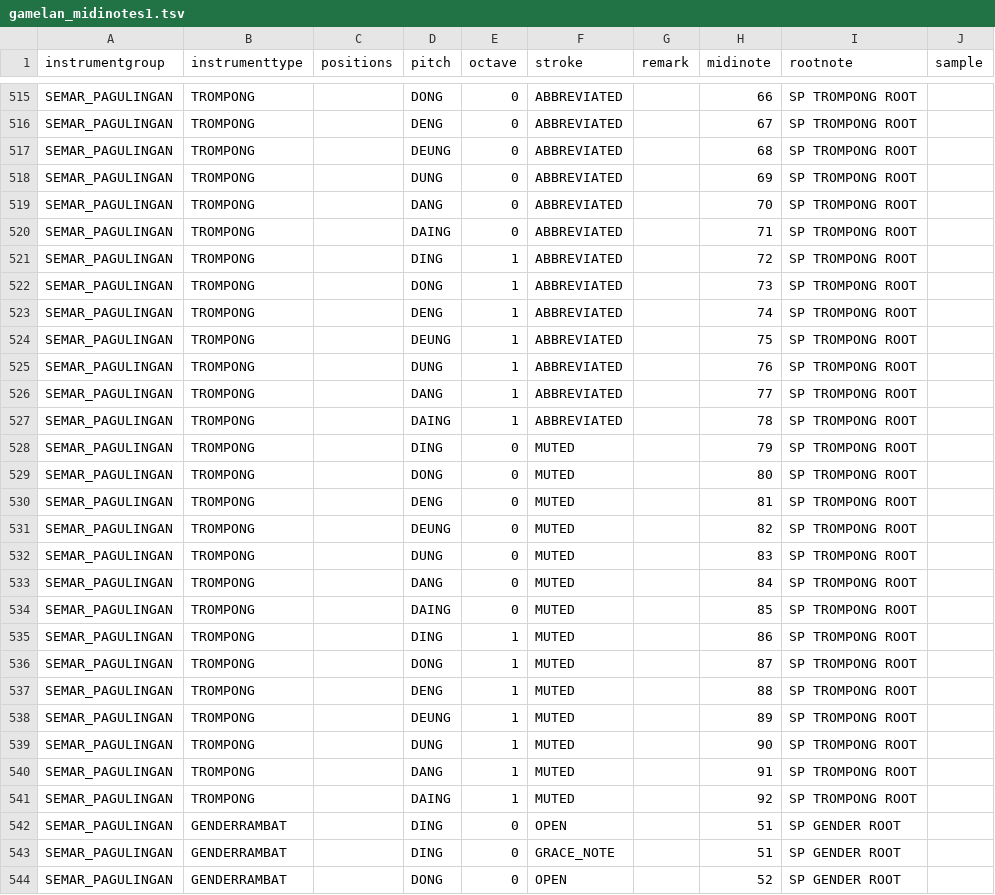
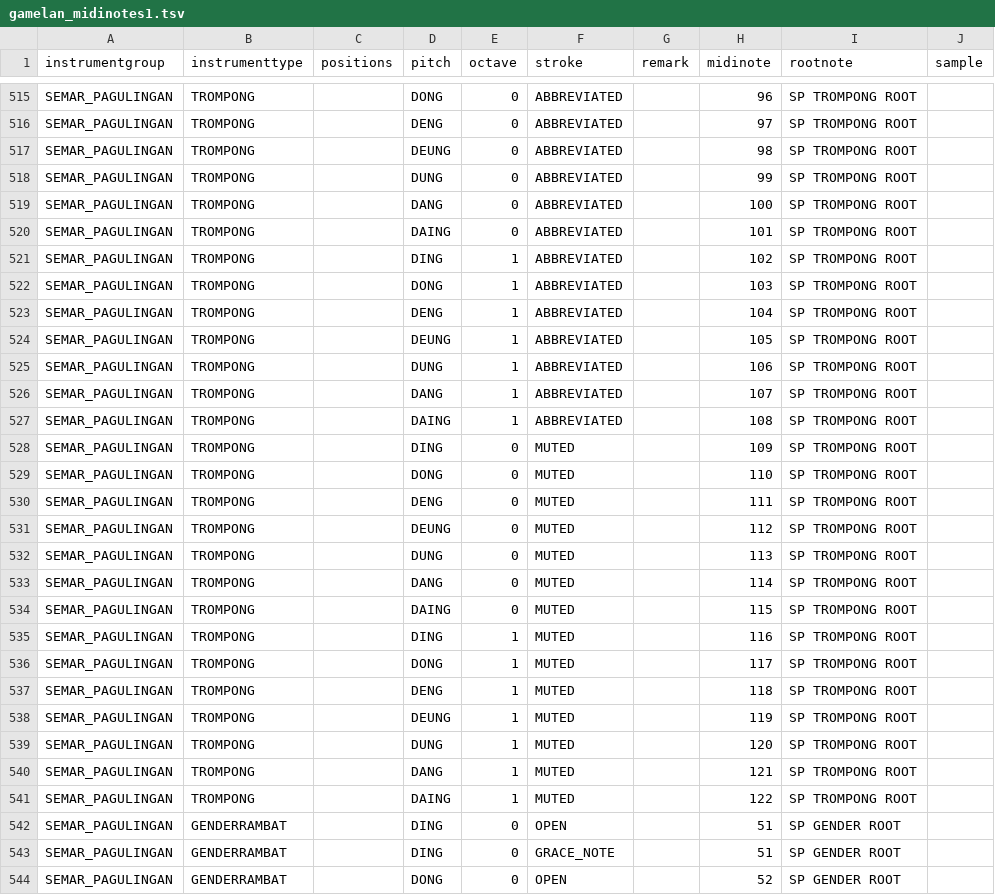
Before and after one commit to marcpaelinck/gamelan-notation, a TSV file: config/midi/gamelan_midinotes1.tsv, drawn as a sheet; only a part is shown, gaps mark what is left out; the diff covers the shown part only; the diff names each change by its address in the sheet, - before the commit and + after, or states it on an @@ line.

```diff
--- a/config/midi/gamelan_midinotes1.tsv
+++ b/config/midi/gamelan_midinotes1.tsv
-H515 (midinote): 66
+H515 (midinote): 96
-H516 (midinote): 67
+H516 (midinote): 97
-H517 (midinote): 68
+H517 (midinote): 98
-H518 (midinote): 69
+H518 (midinote): 99
-H519 (midinote): 70
+H519 (midinote): 100
-H520 (midinote): 71
+H520 (midinote): 101
-H521 (midinote): 72
+H521 (midinote): 102
-H522 (midinote): 73
+H522 (midinote): 103
-H523 (midinote): 74
+H523 (midinote): 104
-H524 (midinote): 75
+H524 (midinote): 105
-H525 (midinote): 76
+H525 (midinote): 106
-H526 (midinote): 77
+H526 (midinote): 107
-H527 (midinote): 78
+H527 (midinote): 108
-H528 (midinote): 79
+H528 (midinote): 109
-H529 (midinote): 80
+H529 (midinote): 110
-H530 (midinote): 81
+H530 (midinote): 111
-H531 (midinote): 82
+H531 (midinote): 112
-H532 (midinote): 83
+H532 (midinote): 113
-H533 (midinote): 84
+H533 (midinote): 114
-H534 (midinote): 85
+H534 (midinote): 115
-H535 (midinote): 86
+H535 (midinote): 116
-H536 (midinote): 87
+H536 (midinote): 117
-H537 (midinote): 88
+H537 (midinote): 118
-H538 (midinote): 89
+H538 (midinote): 119
-H539 (midinote): 90
+H539 (midinote): 120
-H540 (midinote): 91
+H540 (midinote): 121
-H541 (midinote): 92
+H541 (midinote): 122
```
Also changed, not shown: 72 edited cells elsewhere in this file, config/midi/gamelan_presets1.tsv, 23 other files.
